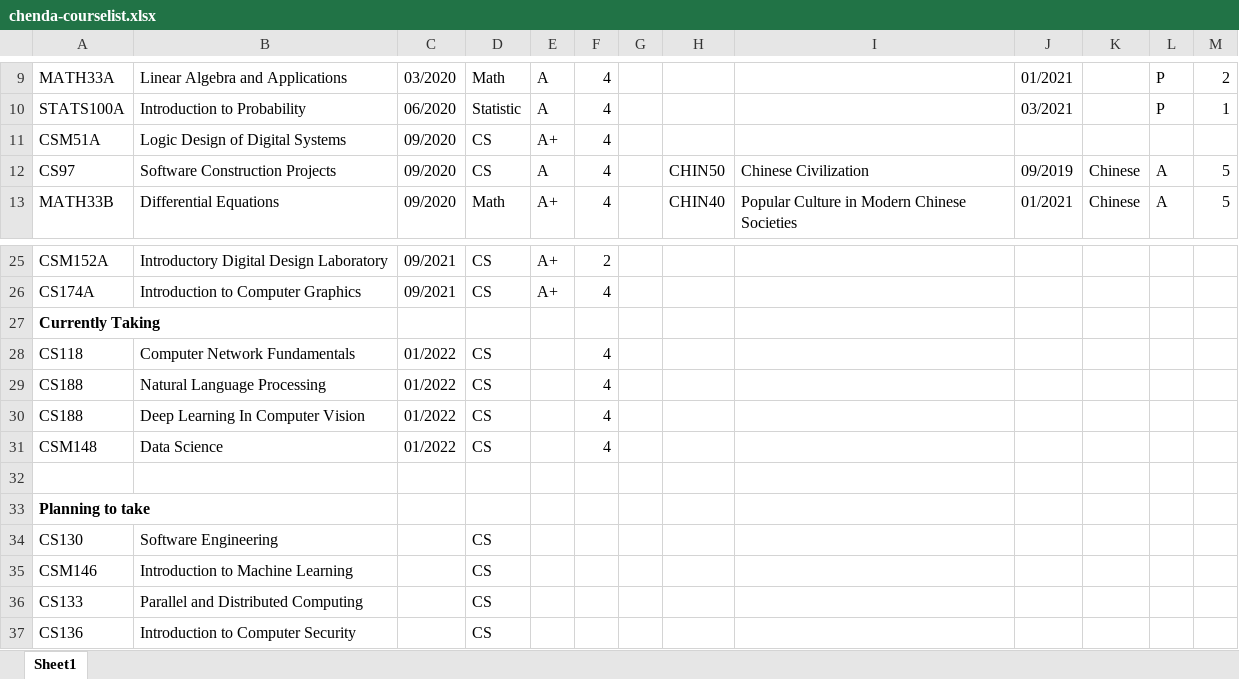
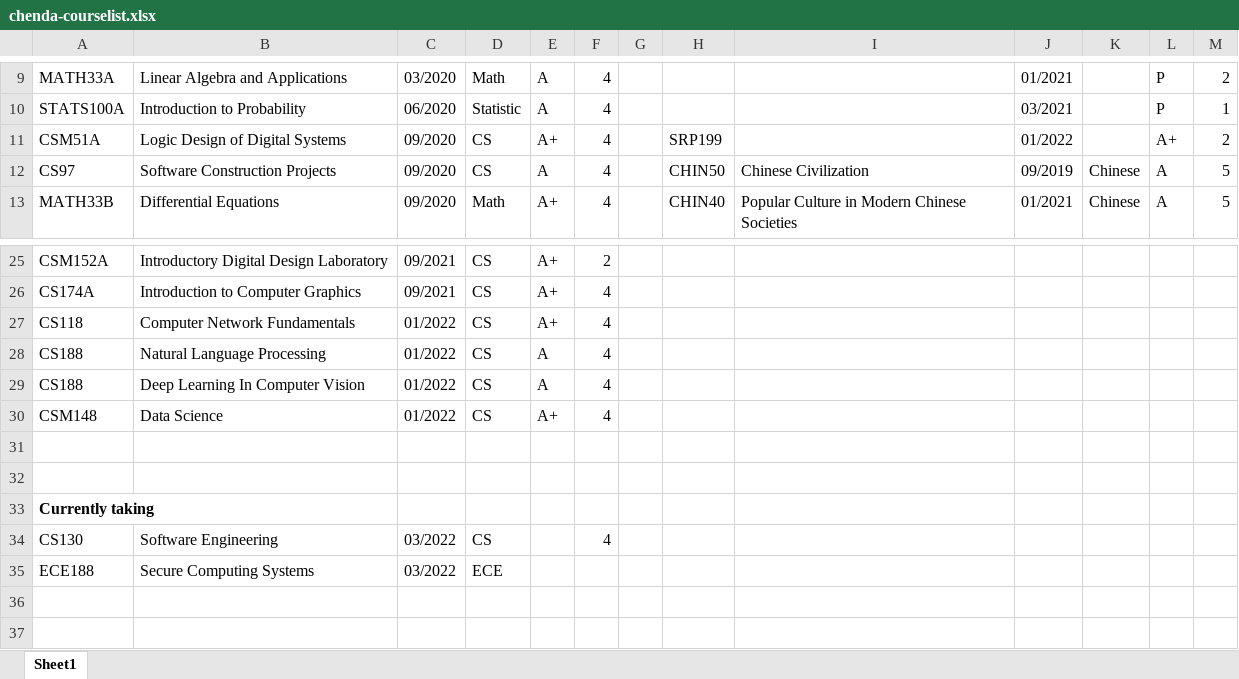
Before and after one commit to Dadaism6/archive_Dadaism6.github.io, an Excel workbook: images/chenda-courselist.xlsx, sheet Sheet1, drawn as a sheet; only a part is shown, gaps mark what is left out; values as stored, in another font and other column widths than the file's, no borders; removed rows and columns are numbered as before the commit, all else as after; the diff names each change by its address in the sheet, - before the commit and + after, or states it on an @@ line.

Commit message:
update course list and research experience

```diff
--- a/images/chenda-courselist.xlsx (sheet Sheet1)
+++ b/images/chenda-courselist.xlsx (sheet Sheet1)
-H11: (empty)
+H11: SRP199
-J11: (empty)
+J11: 01/2022
-L11: (empty)
+L11: A+
-M11: (empty)
+M11: 2
-row 27: Currently Taking
-E27: (empty)
+E27: A+
-E28:E29: (empty)
+E28:E29: A
-E30: (empty)
+E30: A+
+row 32: (empty)
-A33: Planning to take
+A33: Currently taking
-C34: (empty)
+C34: 03/2022
-F34: (empty)
+F34: 4
-row 35: CSM146 | Introduction to Machine Learning |  | CS
-row 36: CS133 | Parallel and Distributed Computing |  | CS
-row 37: CS136 | Introduction to Computer Security |  | CS
+row 35: ECE188 | Secure Computing Systems | 03/2022 | ECE
```
Also changed, not shown: 1 other file.
